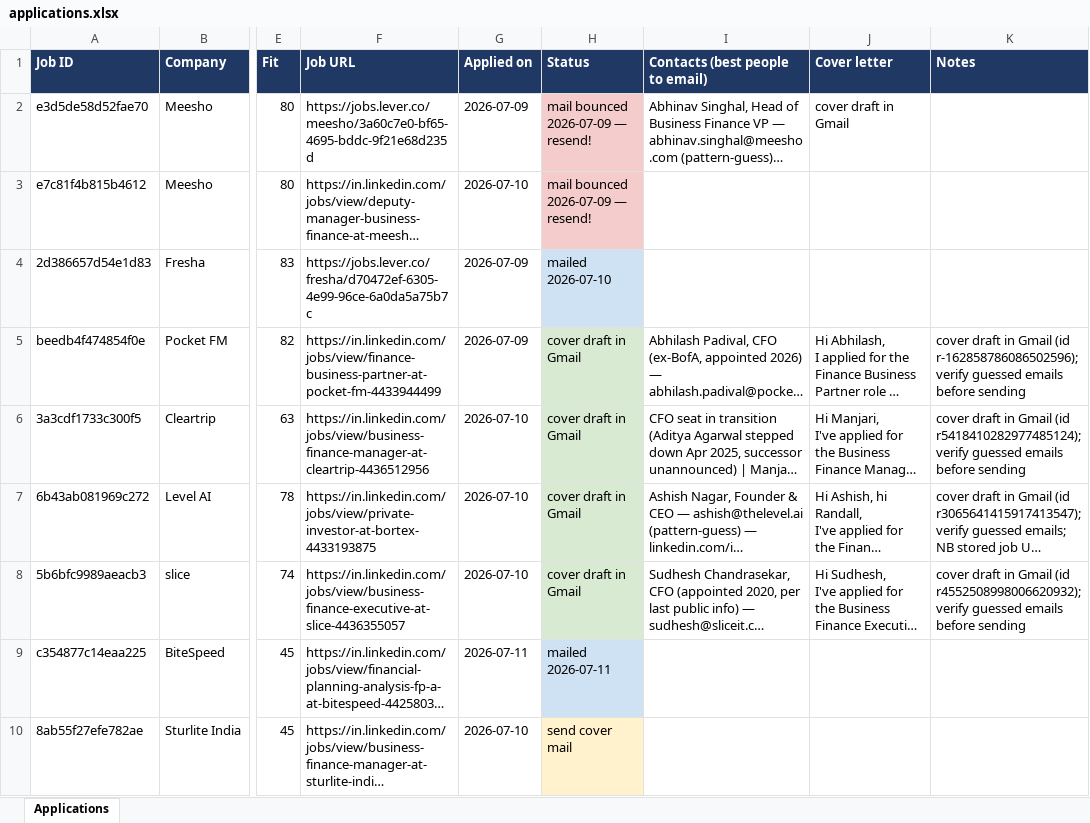
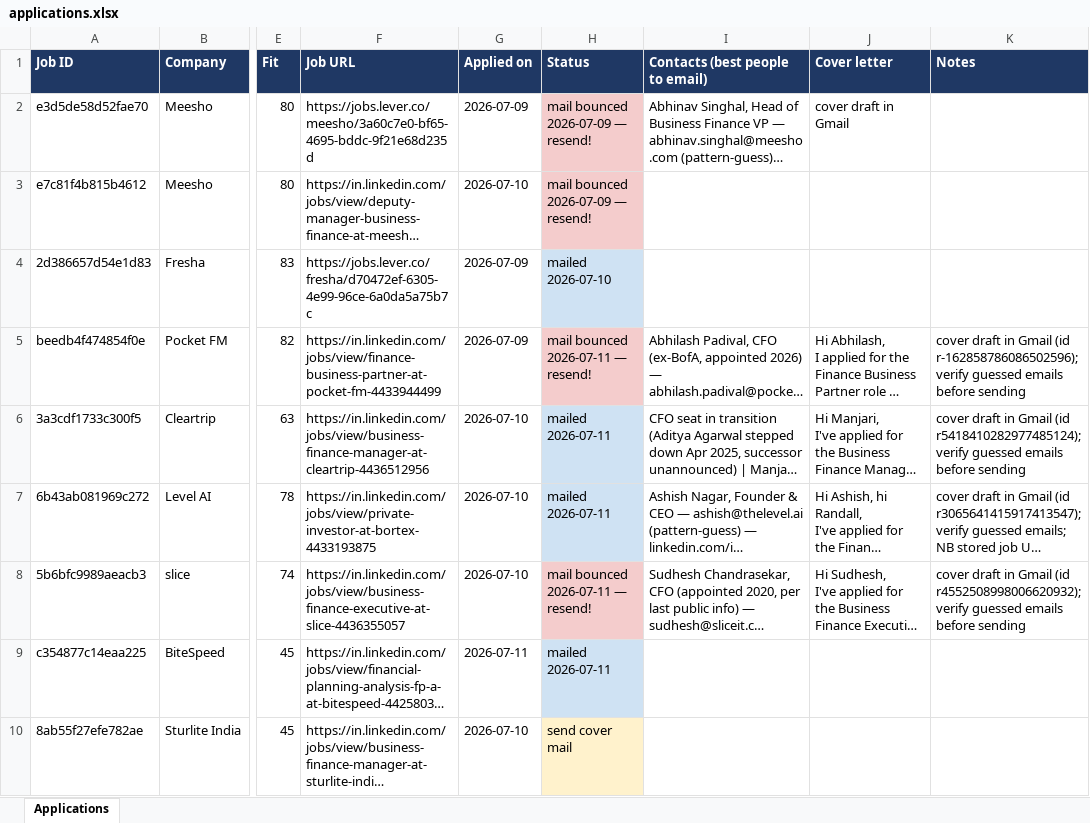
Before and after one commit to cheeseRoll/jooo, an Excel workbook: tracker/applications.xlsx, sheet Applications, drawn as a sheet; only a part is shown, gaps mark what is left out; long unchanged cells end in …; values as stored, in another font and other column widths than the file's, no borders; the diff covers the shown part only; the diff names each change by its address in the sheet, - before the commit and + after, or states it on an @@ line.

```diff
--- a/tracker/applications.xlsx (sheet Applications)
+++ b/tracker/applications.xlsx (sheet Applications)
-H5 (Status): cover draft in Gmail
+H5 (Status): mail bounced 2026-07-11 — resend!
-H5 fill: #D9EAD3
+H5 fill: #F4CCCC
-H6:H7 (Status): cover draft in Gmail
+H6:H7 (Status): mailed 2026-07-11
-H6:H7 fill: #D9EAD3
+H6:H7 fill: #CFE2F3
-H8 (Status): cover draft in Gmail
+H8 (Status): mail bounced 2026-07-11 — resend!
-H8 fill: #D9EAD3
+H8 fill: #F4CCCC
```
Also changed, not shown: 1 added row, 1 edited cell and cell formats elsewhere in this sheet, 3 other files.
